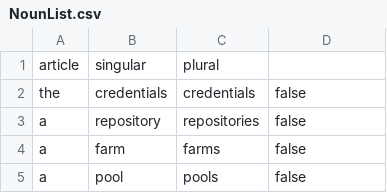
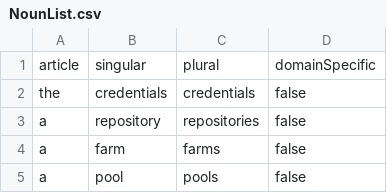
Before and after one commit to marshallandy83/TechJargonBot, a CSV file: TechJargonBot.Business/Data/NounList.csv, drawn as a sheet; only a part is shown.

Commit message:
Update NounList.csv

```diff
--- a/TechJargonBot.Business/Data/NounList.csv
+++ b/TechJargonBot.Business/Data/NounList.csv
@@ -1,2 +1,2 @@
-article,singular,plural
+article,singular,plural,domainSpecific
 the,credentials,credentials,false
```
